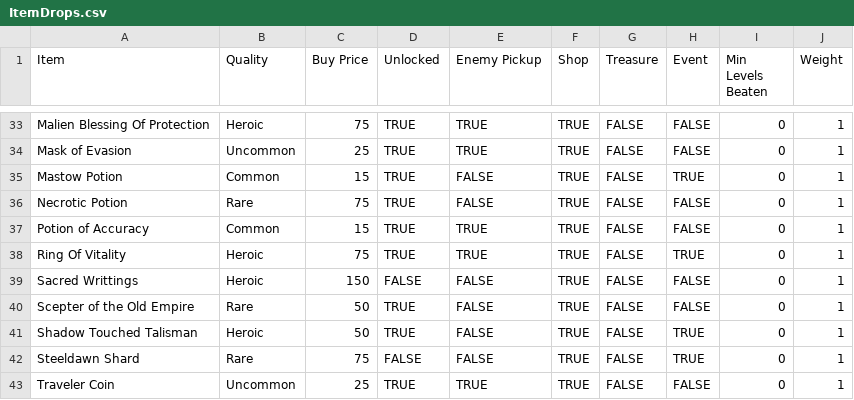
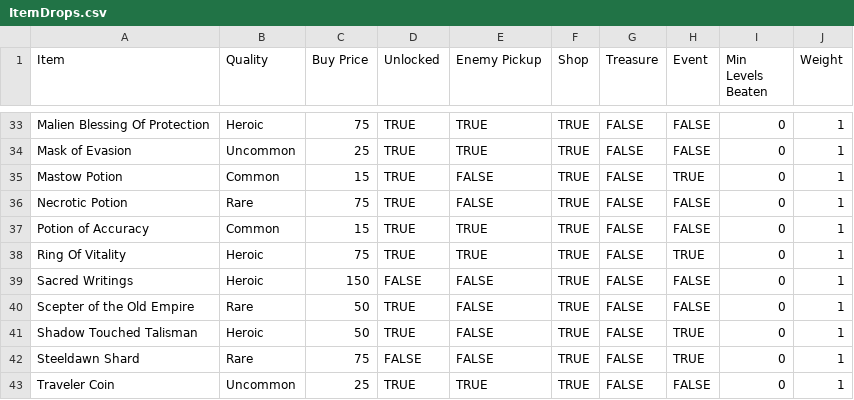
Before and after one commit to DannSant/flames-of-faith, a CSV file: BalanceData/ItemDrops.csv, drawn as a sheet; only a part is shown, gaps mark what is left out.

```diff
--- a/BalanceData/ItemDrops.csv
+++ b/BalanceData/ItemDrops.csv
@@ -38,3 +38,3 @@ Potion of Accuracy,Common,15,TRUE,TRUE,TRUE,FALSE,FALSE,0,1
 Ring Of Vitality,Heroic,75,TRUE,TRUE,TRUE,FALSE,TRUE,0,1
-Sacred Writtings,Heroic,150,FALSE,FALSE,TRUE,FALSE,FALSE,0,1
+Sacred Writings,Heroic,150,FALSE,FALSE,TRUE,FALSE,FALSE,0,1
 Scepter of the Old Empire,Rare,50,TRUE,FALSE,TRUE,FALSE,FALSE,0,1
```
Also changed, not shown: BalanceData/ItemStats.csv, BalanceData/Items.csv, 28 other files.
